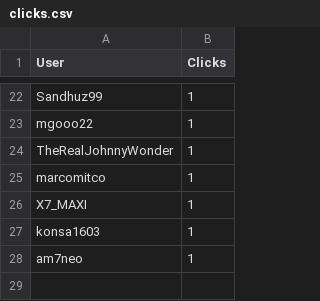
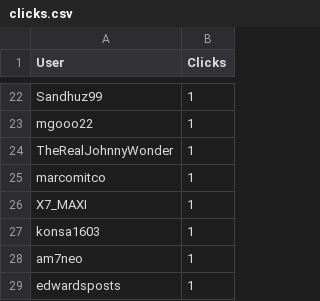
Before and after one commit to CryptoDevving/telegram-bot_X7, a CSV file: logs/clicks.csv, drawn as a sheet; only a part is shown, gaps mark what is left out; the diff names each change by its address in the sheet, - before the commit and + after, or states it on an @@ line.

Commit message:
auto: update clicks log

```diff
--- a/logs/clicks.csv
+++ b/logs/clicks.csv
+row 29: edwardsposts | 1
```
